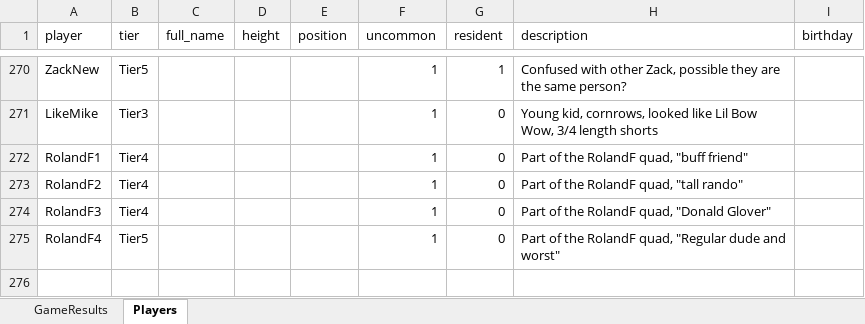
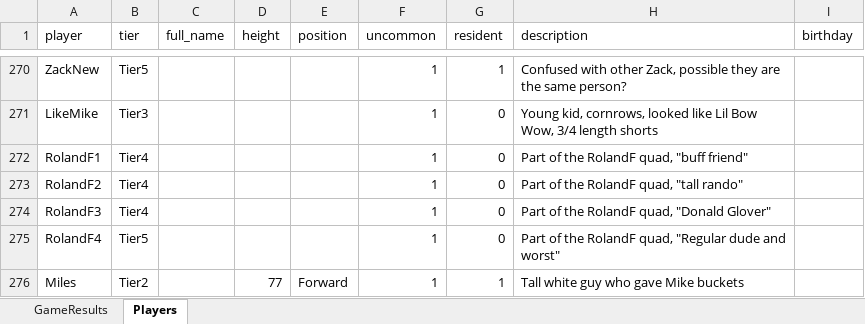
Before and after one commit to jmgjasongardner/naismith-nerds, an Excel workbook: collective_bball/GameResults.xlsm, sheet Players, drawn as a sheet; only a part is shown, gaps mark what is left out; values as stored, in another font and other column widths than the file's, no borders; the diff names each change by its address in the sheet, - before the commit and + after, or states it on an @@ line.

```diff
--- a/collective_bball/GameResults.xlsm (sheet Players)
+++ b/collective_bball/GameResults.xlsm (sheet Players)
+row 276: Miles | Tier2 |  | 77 | Forward | 1 | 1 | Tall white guy who gave Mike buckets
```
Also changed, not shown: sheet GameResults, 6 other files.
